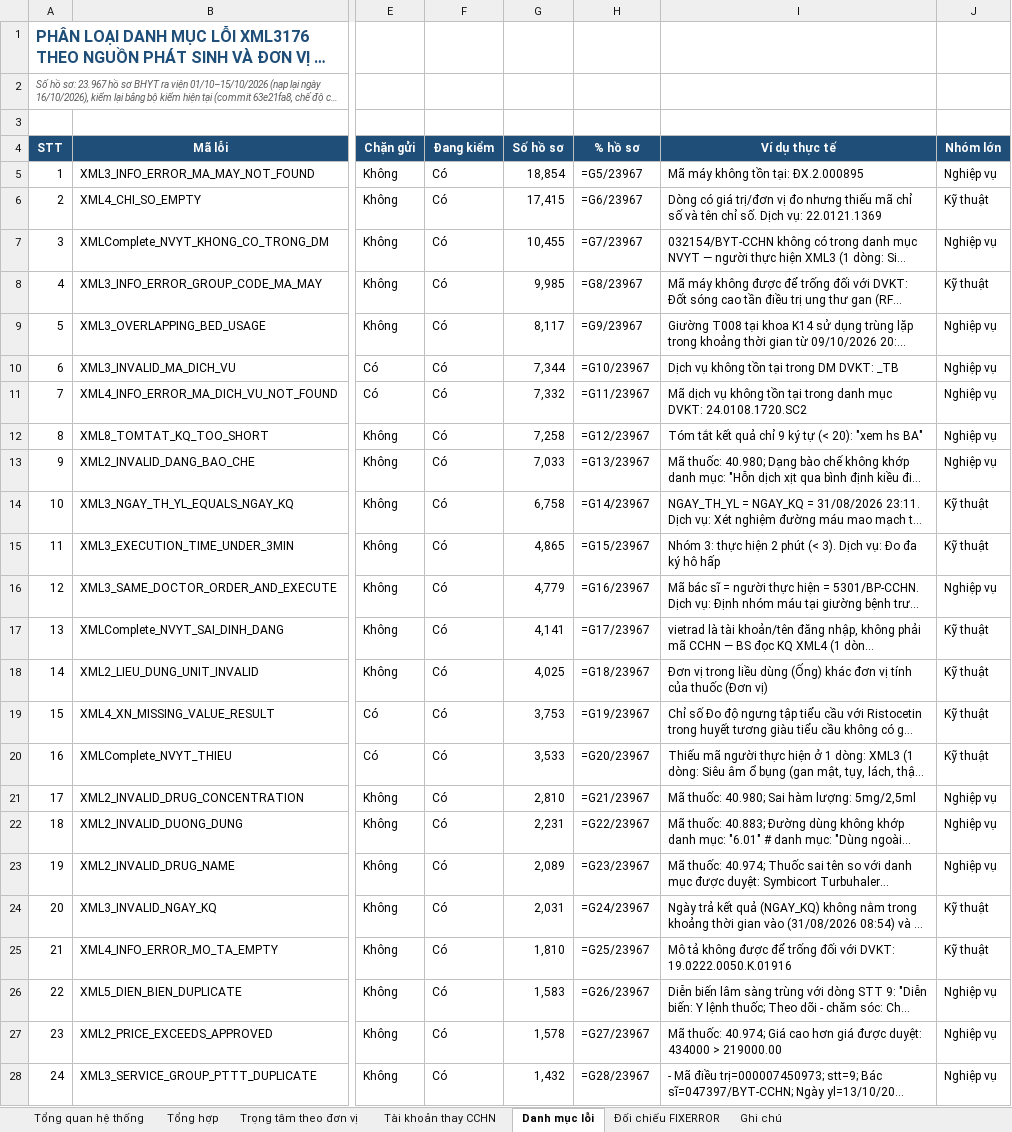
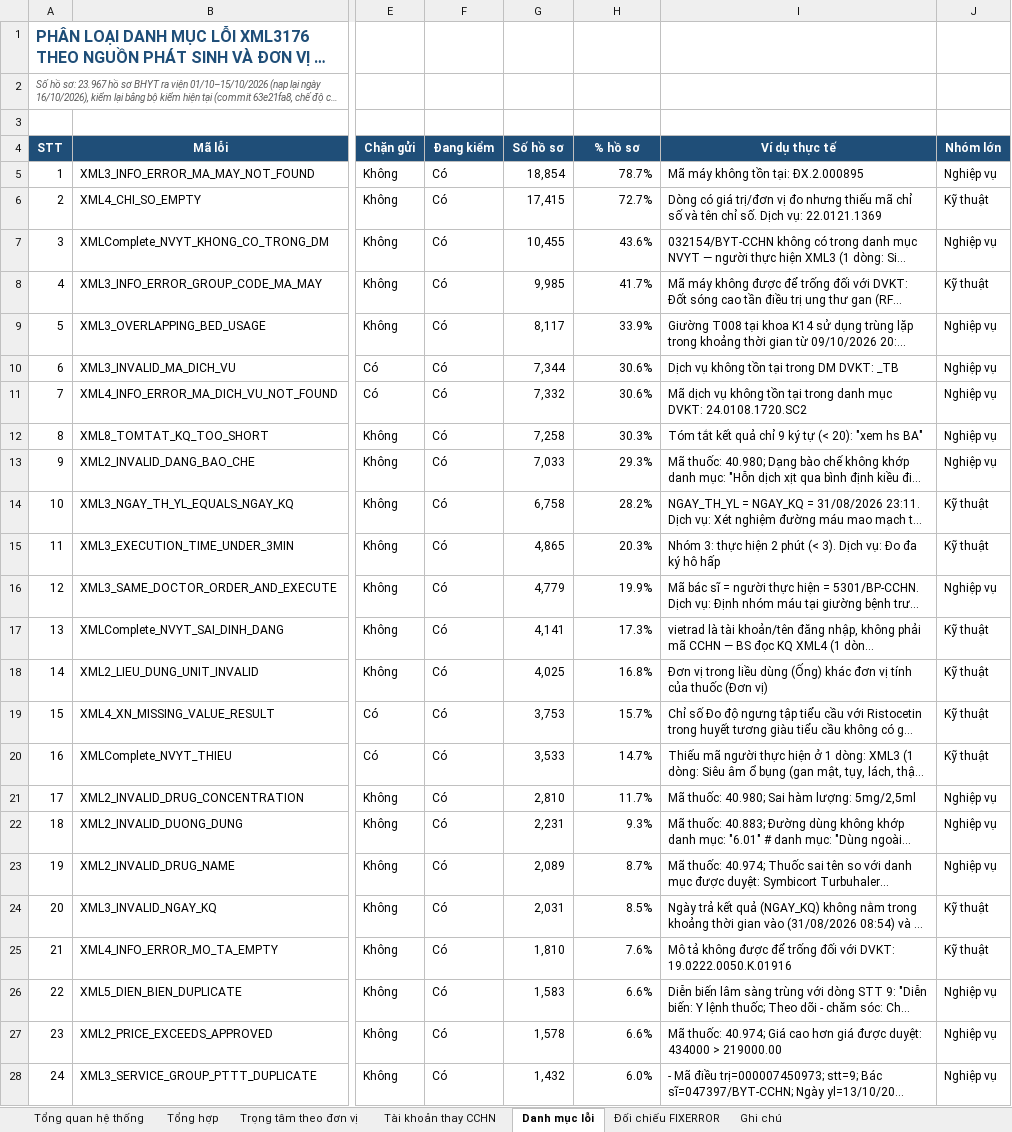
Before and after one commit to tracnn/qlbv_public, an Excel workbook: docs/hop/phan-loai-loi-tien-giam-dinh-theo-don-vi.xlsx, sheet Danh mục lỗi, drawn as a sheet; only a part is shown, gaps mark what is left out; long unchanged cells end in …; values as stored, in another font and other column widths than the file's, no borders; formulas without a stored value are shown as written; charts and pictures and conditional formats not drawn; the diff covers the shown part only; the diff names each change by its address in the sheet, - before the commit and + after, or states it on an @@ line.

```diff
--- a/docs/hop/phan-loai-loi-tien-giam-dinh-theo-don-vi.xlsx (sheet Danh mục lỗi)
+++ b/docs/hop/phan-loai-loi-tien-giam-dinh-theo-don-vi.xlsx (sheet Danh mục lỗi)
-H5 (% hồ sơ): =G5/23967
+H5 (% hồ sơ): 78.7%
-H6 (% hồ sơ): =G6/23967
+H6 (% hồ sơ): 72.7%
-H7 (% hồ sơ): =G7/23967
+H7 (% hồ sơ): 43.6%
-H8 (% hồ sơ): =G8/23967
+H8 (% hồ sơ): 41.7%
-H9 (% hồ sơ): =G9/23967
+H9 (% hồ sơ): 33.9%
-H10 (% hồ sơ): =G10/23967
+H10 (% hồ sơ): 30.6%
-H11 (% hồ sơ): =G11/23967
+H11 (% hồ sơ): 30.6%
-H12 (% hồ sơ): =G12/23967
+H12 (% hồ sơ): 30.3%
-H13 (% hồ sơ): =G13/23967
+H13 (% hồ sơ): 29.3%
-H14 (% hồ sơ): =G14/23967
+H14 (% hồ sơ): 28.2%
-H15 (% hồ sơ): =G15/23967
+H15 (% hồ sơ): 20.3%
-H16 (% hồ sơ): =G16/23967
+H16 (% hồ sơ): 19.9%
-H17 (% hồ sơ): =G17/23967
+H17 (% hồ sơ): 17.3%
-H18 (% hồ sơ): =G18/23967
+H18 (% hồ sơ): 16.8%
-H19 (% hồ sơ): =G19/23967
+H19 (% hồ sơ): 15.7%
-H20 (% hồ sơ): =G20/23967
+H20 (% hồ sơ): 14.7%
-H21 (% hồ sơ): =G21/23967
+H21 (% hồ sơ): 11.7%
-H22 (% hồ sơ): =G22/23967
+H22 (% hồ sơ): 9.3%
-H23 (% hồ sơ): =G23/23967
+H23 (% hồ sơ): 8.7%
-H24 (% hồ sơ): =G24/23967
+H24 (% hồ sơ): 8.5%
-H25 (% hồ sơ): =G25/23967
+H25 (% hồ sơ): 7.6%
-H26 (% hồ sơ): =G26/23967
+H26 (% hồ sơ): 6.6%
-H27 (% hồ sơ): =G27/23967
+H27 (% hồ sơ): 6.6%
-H28 (% hồ sơ): =G28/23967
+H28 (% hồ sơ): 6.0%
```
Also changed, not shown: 194 edited cells elsewhere in this sheet, sheet Tổng quan hệ thống, sheet Đối chiếu FIXERROR, sheet Tổng hợp, charts or pictures.
